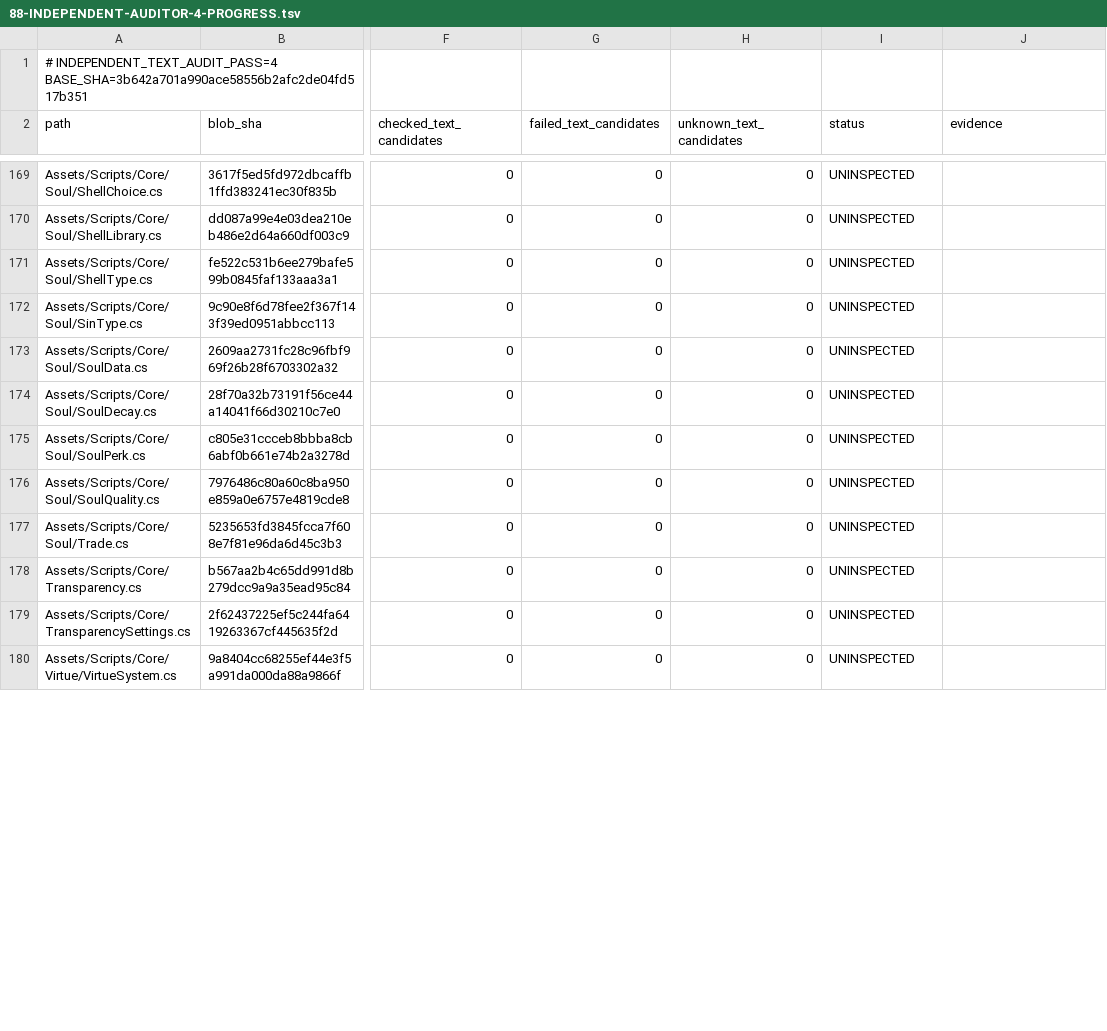
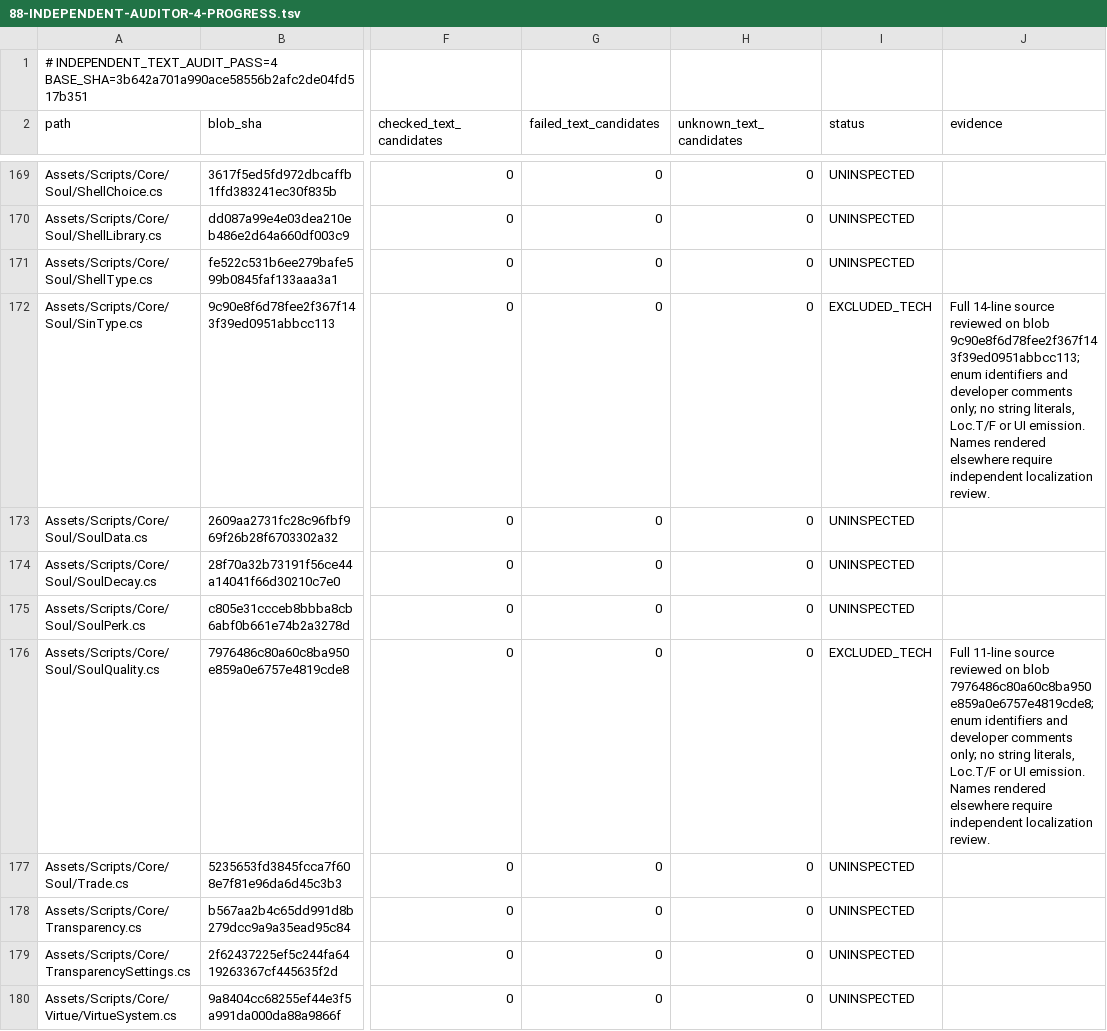
Before and after one commit to Olmad/Sinbinder-public, a TSV file: Docs/AgentTeam/88-INDEPENDENT-AUDITOR-4-PROGRESS.tsv, drawn as a sheet; only a part is shown, gaps mark what is left out; the diff covers the shown part only; the diff names each change by its address in the sheet, - before the commit and + after, or states it on an @@ line.

Commit message:
docs(audit): independently exclude six fully inspected technical sources

```diff
--- a/Docs/AgentTeam/88-INDEPENDENT-AUDITOR-4-PROGRESS.tsv
+++ b/Docs/AgentTeam/88-INDEPENDENT-AUDITOR-4-PROGRESS.tsv
-I172 (status): UNINSPECTED
+I172 (status): EXCLUDED_TECH
-J172 (evidence): (empty)
+J172 (evidence): Full 14-line source reviewed on blob 9c90e8f6d78fee2f367f143f39ed0951abbcc113; enum identifiers and developer comments only; no string literals, Loc.T/F or UI emission. Names rendered elsewhere require independent localization review.
-I176 (status): UNINSPECTED
+I176 (status): EXCLUDED_TECH
-J176 (evidence): (empty)
+J176 (evidence): Full 11-line source reviewed on blob 7976486c80a60c8ba950e859a0e6757e4819cde8; enum identifiers and developer comments only; no string literals, Loc.T/F or UI emission. Names rendered elsewhere require independent localization review.
```
Also changed, not shown: 8 edited cells elsewhere in this file.
